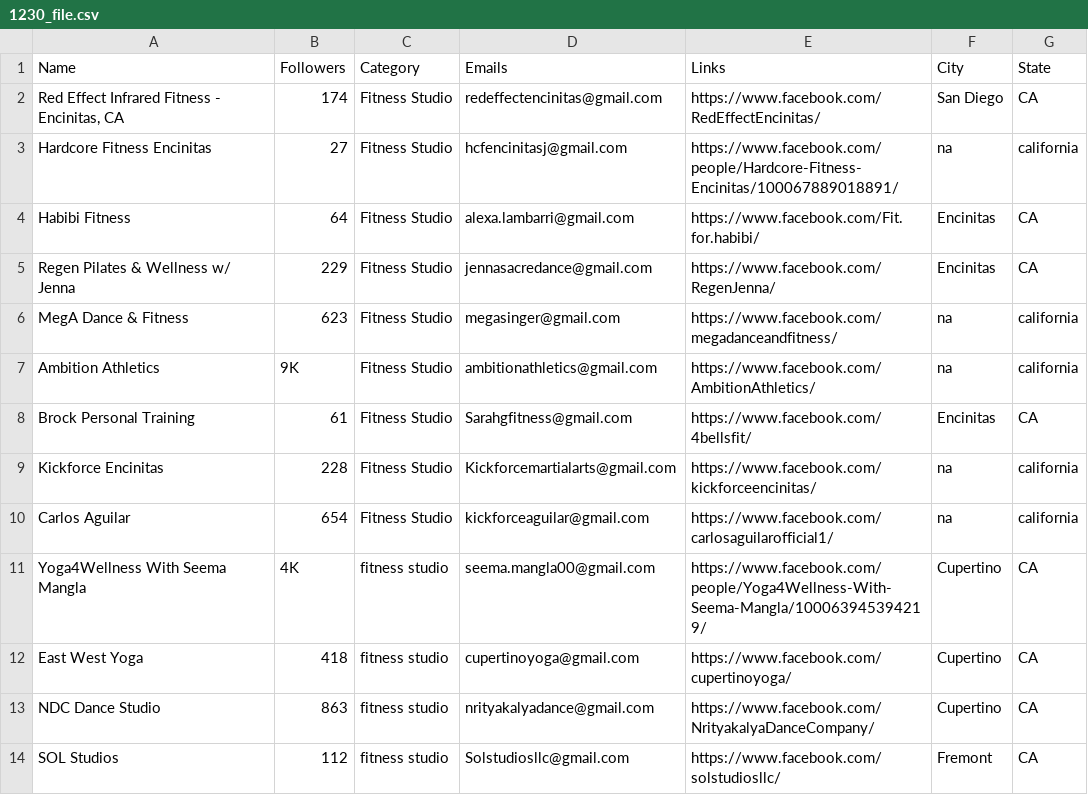
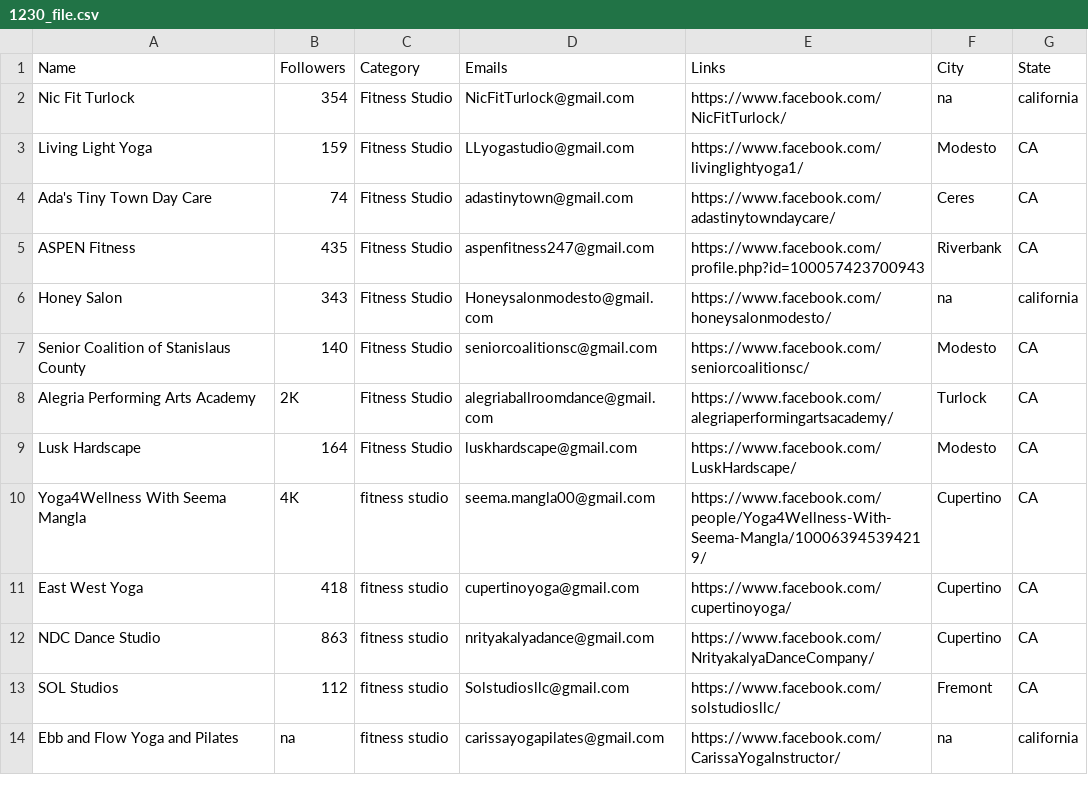
Before and after one commit to will-carrington/inconsistent_contacts, a CSV file: 1230_file.csv, drawn as a sheet; only a part is shown; the shorter side is filled out with more unchanged rows.

Commit message:
Update file via API

```diff
--- a/1230_file.csv
+++ b/1230_file.csv
@@ -1,11 +1,10 @@
 Name,Followers,Category,Emails,Links,City,State
-"Red Effect Infrared Fitness - Encinitas, CA",174,Fitness Studio,redeffectencinitas@gmail.com,https://www.facebook.com/RedEffectEncinitas/,San Diego,CA
-Hardcore Fitness Encinitas,27,Fitness Studio,hcfencinitasj@gmail.com,https://www.facebook.com/people/Hardcore-Fitness-Encinitas/100067889018891/,na,california
-Habibi Fitness,64,Fitness Studio,alexa.lambarri@gmail.com,https://www.facebook.com/Fit.for.habibi/,Encinitas,CA
-Regen Pilates & Wellness w/ Jenna,229,Fitness Studio,jennasacredance@gmail.com,https://www.facebook.com/RegenJenna/,Encinitas,CA
-MegA Dance & Fitness,623,Fitness Studio,megasinger@gmail.com,https://www.facebook.com/megadanceandfitness/,na,california
-Ambition Athletics,9K,Fitness Studio,ambitionathletics@gmail.com,https://www.facebook.com/AmbitionAthletics/,na,california
-Brock Personal Training,61,Fitness Studio,Sarahgfitness@gmail.com,https://www.facebook.com/4bellsfit/,Encinitas,CA
-Kickforce Encinitas,228,Fitness Studio,Kickforcemartialarts@gmail.com,https://www.facebook.com/kickforceencinitas/,na,california
-Carlos Aguilar,654,Fitness Studio,kickforceaguilar@gmail.com,https://www.facebook.com/carlosaguilarofficial1/,na,california
+Nic Fit Turlock,354,Fitness Studio,NicFitTurlock@gmail.com,https://www.facebook.com/NicFitTurlock/,na,california
+Living Light Yoga,159,Fitness Studio,LLyogastudio@gmail.com,https://www.facebook.com/livinglightyoga1/,Modesto,CA
+Ada's Tiny Town Day Care,74,Fitness Studio,adastinytown@gmail.com,https://www.facebook.com/adastinytowndaycare/,Ceres,CA
+ASPEN Fitness,435,Fitness Studio,aspenfitness247@gmail.com,https://www.facebook.com/profile.php?id=100057423700943,Riverbank,CA
+Honey Salon,343,Fitness Studio,Honeysalonmodesto@gmail.com,https://www.facebook.com/honeysalonmodesto/,na,california
+Senior Coalition of Stanislaus County,140,Fitness Studio,seniorcoalitionsc@gmail.com,https://www.facebook.com/seniorcoalitionsc/,Modesto,CA
+Alegria Performing Arts Academy,2K,Fitness Studio,alegriaballroomdance@gmail.com,https://www.facebook.com/alegriaperformingartsacademy/,Turlock,CA
+Lusk Hardscape,164,Fitness Studio,luskhardscape@gmail.com,https://www.facebook.com/LuskHardscape/,Modesto,CA
 Yoga4Wellness With Seema Mangla,4K,fitness studio,seema.mangla00@gmail.com,https://www.facebook.com/people/Yoga4Wellness-With-Seema-Mangla/100063945394219/,Cupertino,CA
```
